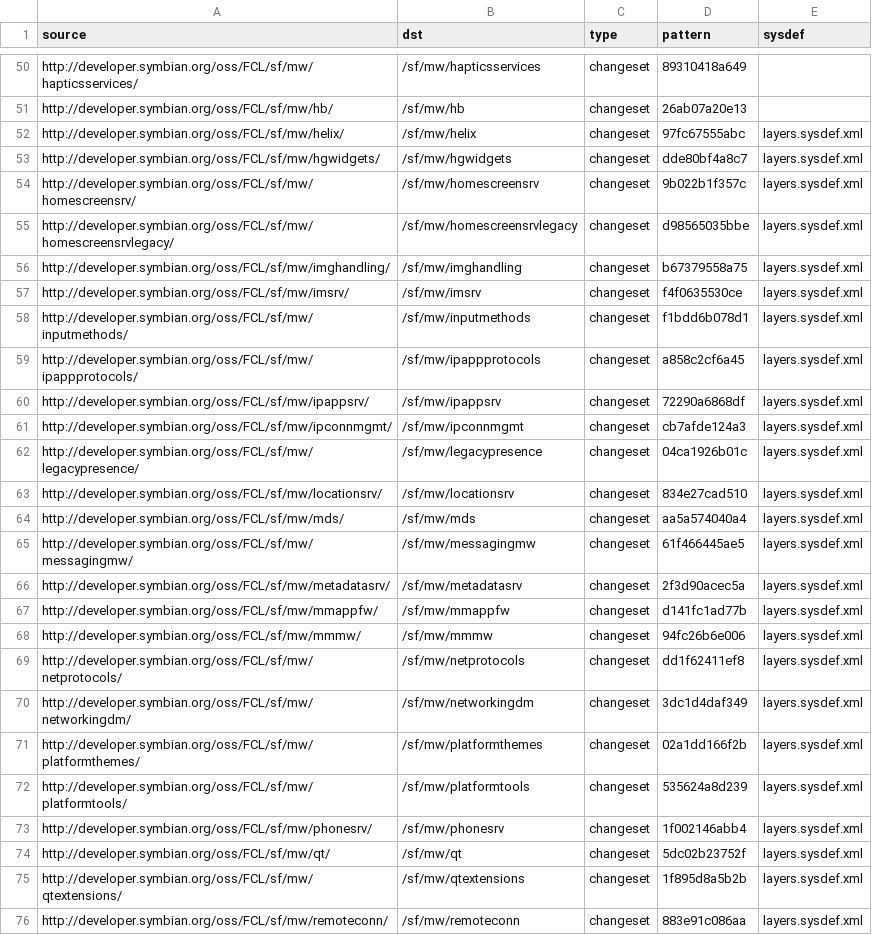
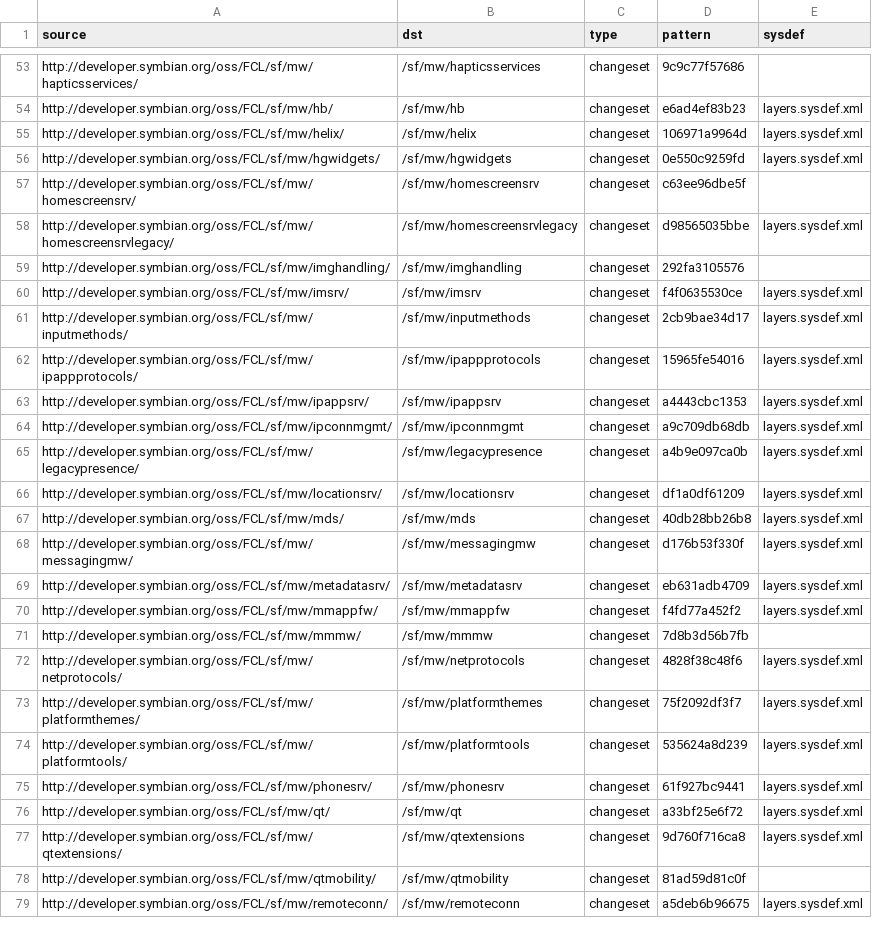
Before and after one commit to SymbianSource/oss.FCL.sftools.fbf.buildmanifest, a CSV file: S4_latestgood.csv, drawn as a sheet; only a part is shown, gaps mark what is left out; removed rows and columns are numbered as before the commit, all else as after; the diff covers the shown part only; the diff names each change by its address in the sheet, - before the commit and + after, or states it on an @@ line.

```diff
--- a/S4_latestgood.csv
+++ b/S4_latestgood.csv
-D53 (pattern): 89310418a649
+D53 (pattern): 9c9c77f57686
-D54 (pattern): 26ab07a20e13
+D54 (pattern): e6ad4ef83b23
-E54 (sysdef): (empty)
+E54 (sysdef): layers.sysdef.xml
-D55 (pattern): 97fc67555abc
+D55 (pattern): 106971a9964d
-D56 (pattern): dde80bf4a8c7
+D56 (pattern): 0e550c9259fd
-D57 (pattern): 9b022b1f357c
+D57 (pattern): c63ee96dbe5f
-E57 (sysdef): layers.sysdef.xml
+E57 (sysdef): (empty)
-D59 (pattern): b67379558a75
+D59 (pattern): 292fa3105576
-E59 (sysdef): layers.sysdef.xml
+E59 (sysdef): (empty)
-D61 (pattern): f1bdd6b078d1
+D61 (pattern): 2cb9bae34d17
-D62 (pattern): a858c2cf6a45
+D62 (pattern): 15965fe54016
-D63 (pattern): 72290a6868df
+D63 (pattern): a4443cbc1353
-D64 (pattern): cb7afde124a3
+D64 (pattern): a9c709db68db
-D65 (pattern): 04ca1926b01c
+D65 (pattern): a4b9e097ca0b
-D66 (pattern): 834e27cad510
+D66 (pattern): df1a0df61209
-D67 (pattern): aa5a574040a4
+D67 (pattern): 40db28bb26b8
-D68 (pattern): 61f466445ae5
+D68 (pattern): d176b53f330f
-D69 (pattern): 2f3d90acec5a
+D69 (pattern): eb631adb4709
-D70 (pattern): d141fc1ad77b
+D70 (pattern): f4fd77a452f2
-D71 (pattern): 94fc26b6e006
+D71 (pattern): 7d8b3d56b7fb
-E71 (sysdef): layers.sysdef.xml
+E71 (sysdef): (empty)
-D72 (pattern): dd1f62411ef8
+D72 (pattern): 4828f38c48f6
-row 70: http://developer.symbian.org/oss/FCL/sf/mw/networkingdm/ | /sf/mw/networkingdm | changeset | 3dc1d4daf349 | layers.sysdef.xml
-D73 (pattern): 02a1dd166f2b
+D73 (pattern): 75f2092df3f7
-D75 (pattern): 1f002146abb4
+D75 (pattern): 61f927bc9441
-D76 (pattern): 5dc02b23752f
+D76 (pattern): a33bf25e6f72
-D77 (pattern): 1f895d8a5b2b
+D77 (pattern): 9d760f716ca8
+row 78: http://developer.symbian.org/oss/FCL/sf/mw/qtmobility/ | /sf/mw/qtmobility | changeset | 81ad59d81c0f
-D79 (pattern): 883e91c086aa
+D79 (pattern): a5deb6b96675
```
Also changed, not shown: 9 added rows, 1 removed row and 85 edited cells elsewhere in this file.
